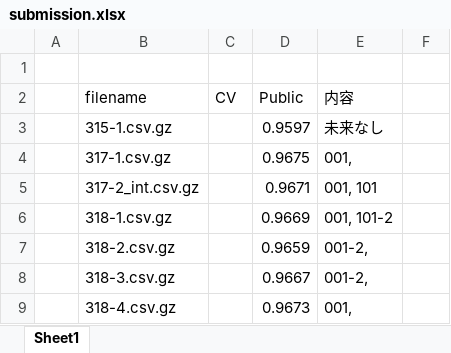
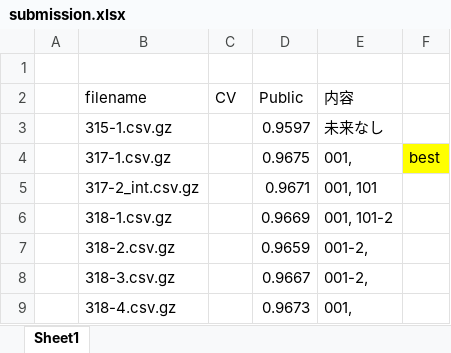
Before and after one commit to aihill/TalkingData-AdTracking-Fraud, an Excel workbook: submission.xlsx, sheet Sheet1, drawn as a sheet; values as stored, in another font and other column widths than the file's, no borders; conditional formats not drawn; the diff names each change by its address in the sheet, - before the commit and + after, or states it on an @@ line.

```diff
--- a/submission.xlsx (sheet Sheet1)
+++ b/submission.xlsx (sheet Sheet1)
-F4: (empty)
+F4: best
-F4 fill: none
+F4 fill: #FFFF00
```
Also changed, not shown: 2 other files.
